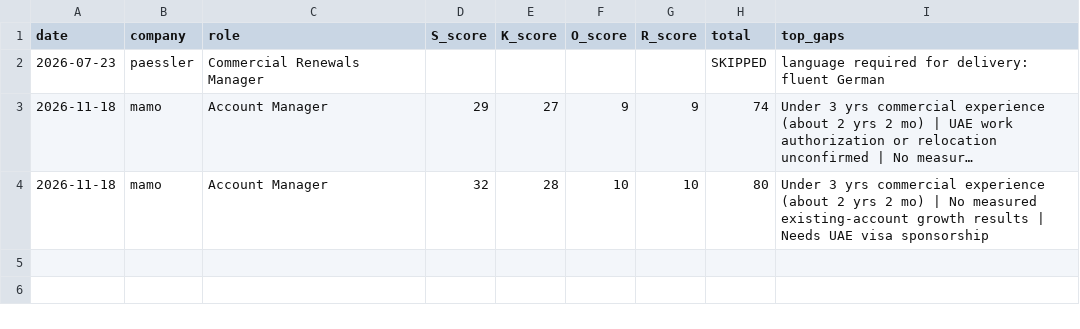
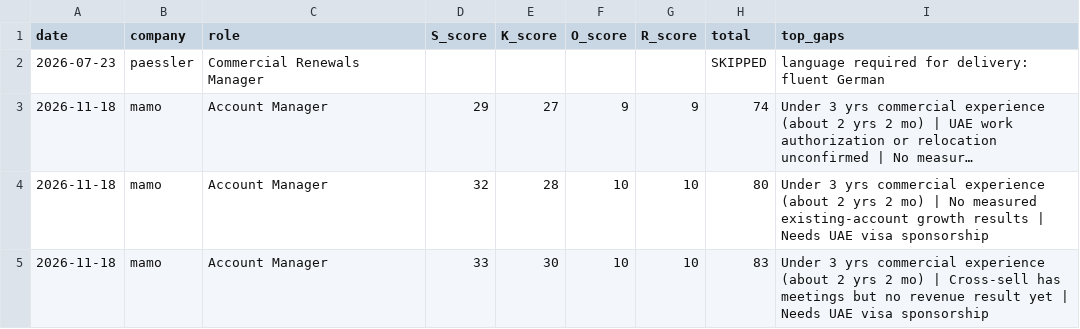
Before and after one commit to songsong40/job-kit-skor, a CSV file: batch/skor-log.csv, drawn as a sheet; long unchanged cells end in ….

```diff
--- a/batch/skor-log.csv
+++ b/batch/skor-log.csv
@@ -4 +4,2 @@ date,company,role,S_score,K_score,O_score,R_score,total,top_gaps
 2026-11-18,mamo,Account Manager,32,28,10,10,80,"Under 3 yrs commercial experience (about 2 yrs 2 mo) | No measured existing-account growth results | Needs UAE visa sponsorship"
+2026-11-18,mamo,Account Manager,33,30,10,10,83,"Under 3 yrs commercial experience (about 2 yrs 2 mo) | Cross-sell has meetings but no revenue result yet | Needs UAE visa sponsorship"
```
